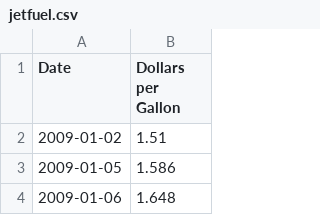
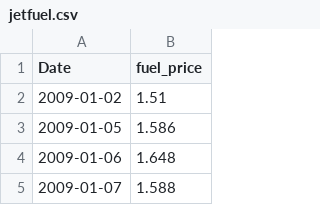
Before and after one commit to LeonardoNatale/FinalProject-MAP536, a CSV file: data/jetfuel.csv, drawn as a sheet; only a part is shown; the shorter side is filled out with more unchanged rows.

```diff
--- a/data/jetfuel.csv
+++ b/data/jetfuel.csv
@@ -1,2 +1,2 @@
-Date,Dollars per Gallon
+Date,fuel_price
 2009-01-02,1.51
```
Also changed, not shown: data/passengers.csv, 12 other files.
